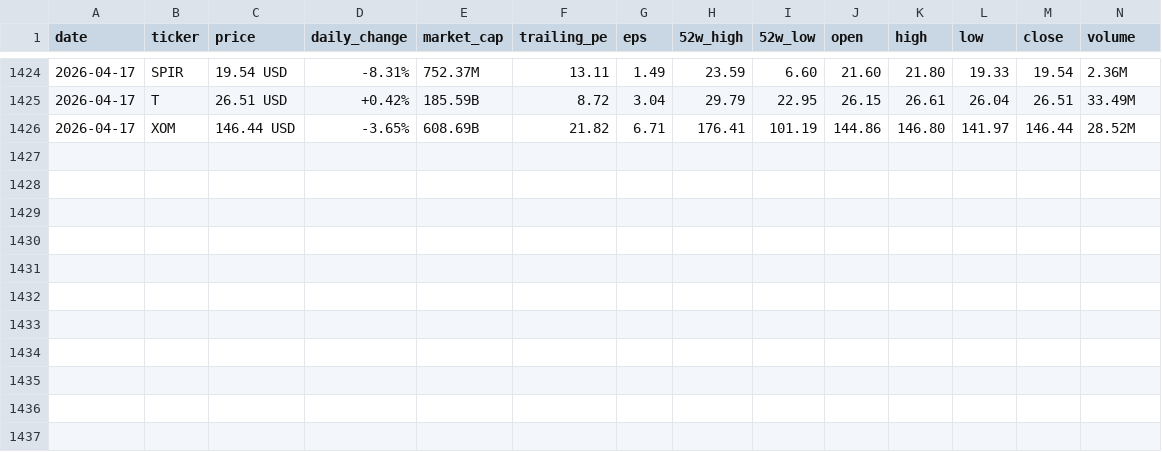
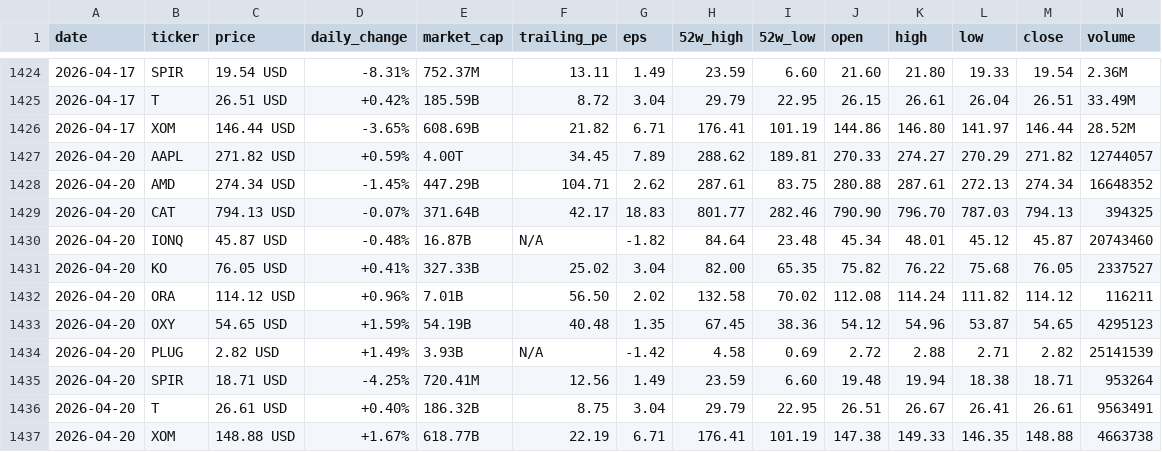
Before and after one commit to parkjunhee0510/pkrich, a CSV file: output/data/price_history.csv, drawn as a sheet; only a part is shown, gaps mark what is left out.

```diff
--- a/output/data/price_history.csv
+++ b/output/data/price_history.csv
@@ -1426 +1426,12 @@ date,ticker,price,daily_change,market_cap,trailing_pe,eps,52w_high,52w_low,open,
 2026-04-17,XOM,146.44 USD,-3.65%,608.69B,21.82,6.71,176.41,101.19,144.86,146.80,141.97,146.44,28.52M
+2026-04-20,AAPL,271.82 USD,+0.59%,4.00T,34.45,7.89,288.62,189.81,270.33,274.27,270.29,271.82,12744057
+2026-04-20,AMD,274.34 USD,-1.45%,447.29B,104.71,2.62,287.61,83.75,280.88,287.61,272.13,274.34,16648352
+2026-04-20,CAT,794.13 USD,-0.07%,371.64B,42.17,18.83,801.77,282.46,790.90,796.70,787.03,794.13,394325
+2026-04-20,IONQ,45.87 USD,-0.48%,16.87B,N/A,-1.82,84.64,23.48,45.34,48.01,45.12,45.87,20743460
+2026-04-20,KO,76.05 USD,+0.41%,327.33B,25.02,3.04,82.00,65.35,75.82,76.22,75.68,76.05,2337527
+2026-04-20,ORA,114.12 USD,+0.96%,7.01B,56.50,2.02,132.58,70.02,112.08,114.24,111.82,114.12,116211
+2026-04-20,OXY,54.65 USD,+1.59%,54.19B,40.48,1.35,67.45,38.36,54.12,54.96,53.87,54.65,4295123
+2026-04-20,PLUG,2.82 USD,+1.49%,3.93B,N/A,-1.42,4.58,0.69,2.72,2.88,2.71,2.82,25141539
+2026-04-20,SPIR,18.71 USD,-4.25%,720.41M,12.56,1.49,23.59,6.60,19.48,19.94,18.38,18.71,953264
+2026-04-20,T,26.61 USD,+0.40%,186.32B,8.75,3.04,29.79,22.95,26.51,26.67,26.41,26.61,9563491
+2026-04-20,XOM,148.88 USD,+1.67%,618.77B,22.19,6.71,176.41,101.19,147.38,149.33,146.35,148.88,4663738
```
Also changed, not shown: 24 other files.
